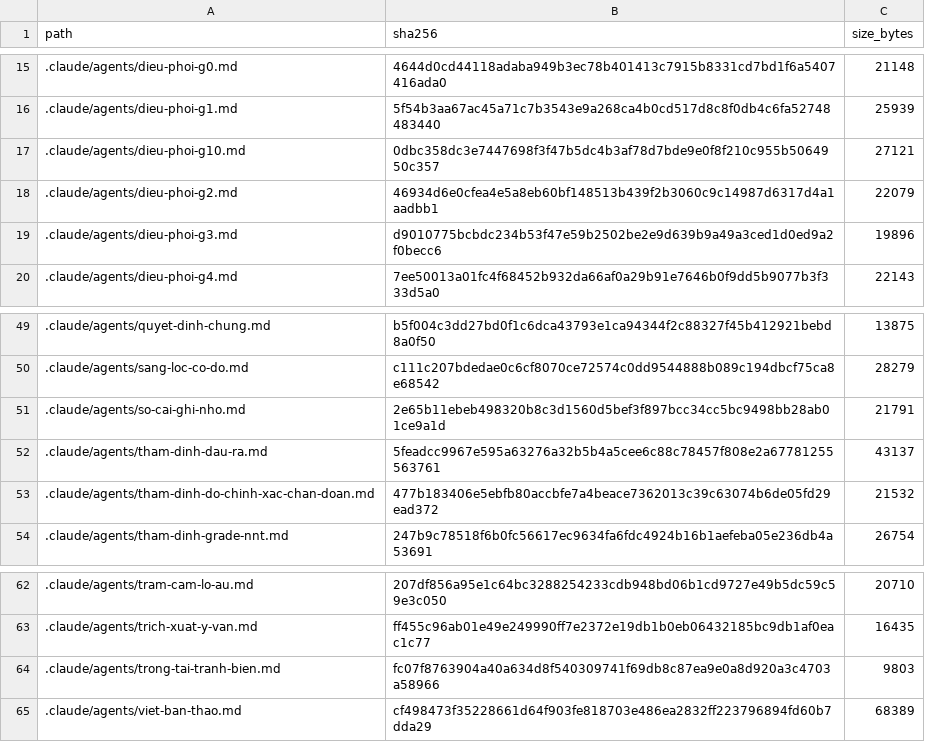
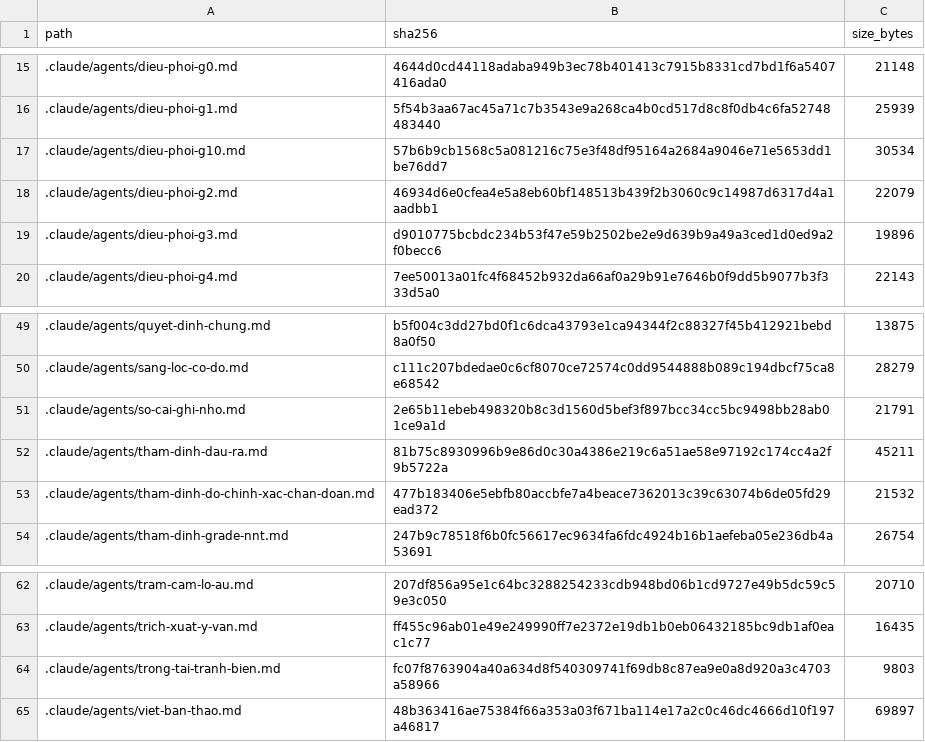
Before and after one commit to drluanbv175/medical-ebm-automation, a CSV file: runtime/manifests/agent_source_manifest.csv, drawn as a sheet; only a part is shown, gaps mark what is left out.

```diff
--- a/runtime/manifests/agent_source_manifest.csv
+++ b/runtime/manifests/agent_source_manifest.csv
@@ -16,3 +16,3 @@ path,sha256,size_bytes
 .claude/agents/dieu-phoi-g1.md,5f54b3aa67ac45a71c7b3543e9a268ca4b0cd517d8c8f0db4c6fa52748483440,25939
-.claude/agents/dieu-phoi-g10.md,0dbc358dc3e7447698f3f47b5dc4b3af78d7bde9e0f8f210c955b5064950c357,27121
+.claude/agents/dieu-phoi-g10.md,57b6b9cb1568c5a081216c75e3f48df95164a2684a9046e71e5653dd1be76dd7,30534
 .claude/agents/dieu-phoi-g2.md,46934d6e0cfea4e5a8eb60bf148513b439f2b3060c9c14987d6317d4a1aadbb1,22079
@@ -51,3 +51,3 @@ path,sha256,size_bytes
 .claude/agents/so-cai-ghi-nho.md,2e65b11ebeb498320b8c3d1560d5bef3f897bcc34cc5bc9498bb28ab01ce9a1d,21791
-.claude/agents/tham-dinh-dau-ra.md,5feadcc9967e595a63276a32b5b4a5cee6c88c78457f808e2a67781255563761,43137
+.claude/agents/tham-dinh-dau-ra.md,81b75c8930996b9e86d0c30a4386e219c6a51ae58e97192c174cc4a2f9b5722a,45211
 .claude/agents/tham-dinh-do-chinh-xac-chan-doan.md,477b183406e5ebfb80accbfe7a4beace7362013c39c63074b6de05fd29ead372,21532
@@ -64,2 +64,2 @@ path,sha256,size_bytes
 .claude/agents/trong-tai-tranh-bien.md,fc07f8763904a40a634d8f540309741f69db8c87ea9e0a8d920a3c4703a58966,9803
-.claude/agents/viet-ban-thao.md,cf498473f35228661d64f903fe818703e486ea2832ff223796894fd60b7dda29,68389
+.claude/agents/viet-ban-thao.md,48b363416ae75384f66a353a03f671ba114e17a2c0c46dc4666d10f197a46817,69897
```
Also changed, not shown: 4 other files.
